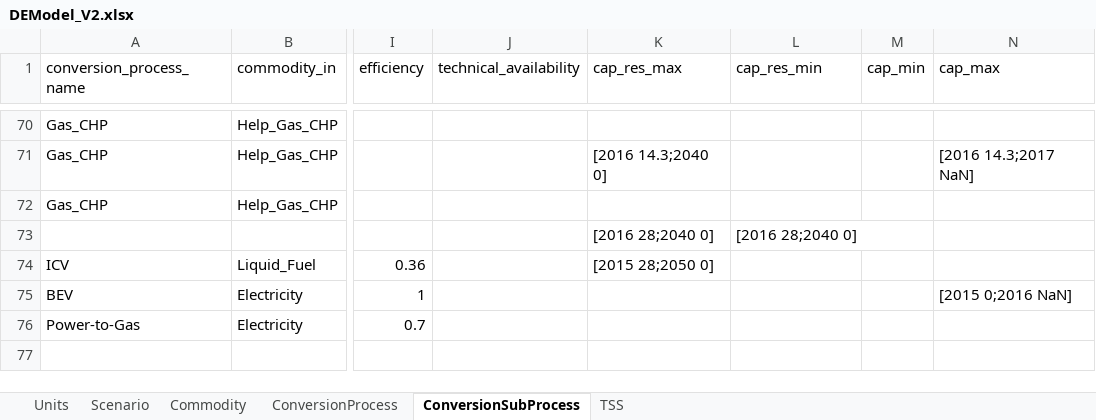
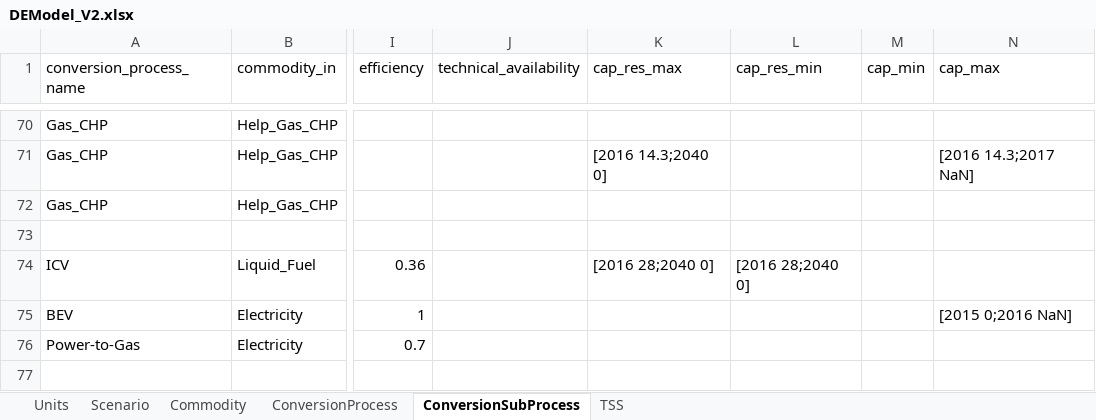
Before and after one commit to EINS-TUDa/CESM, an Excel workbook: Data/Techmap/DEModel_V2.xlsx, sheet ConversionSubProcess, drawn as a sheet; only a part is shown, gaps mark what is left out; values as stored, in another font and other column widths than the file's, no borders; table styles not drawn; rows hold the shown columns only; the diff names each change by its address in the sheet, - before the commit and + after, or states it on an @@ line.

Commit message:
data file corrected

```diff
--- a/Data/Techmap/DEModel_V2.xlsx (sheet ConversionSubProcess)
+++ b/Data/Techmap/DEModel_V2.xlsx (sheet ConversionSubProcess)
-row 73:  |  |  |  | [2016 28;2040 0] | [2016 28;2040 0]
+row 73: (empty)
-K74 (cap_res_max): [2015 28;2050 0]
+K74 (cap_res_max): [2016 28;2040 0]
-L74 (cap_res_min): (empty)
+L74 (cap_res_min): [2016 28;2040 0]
```
